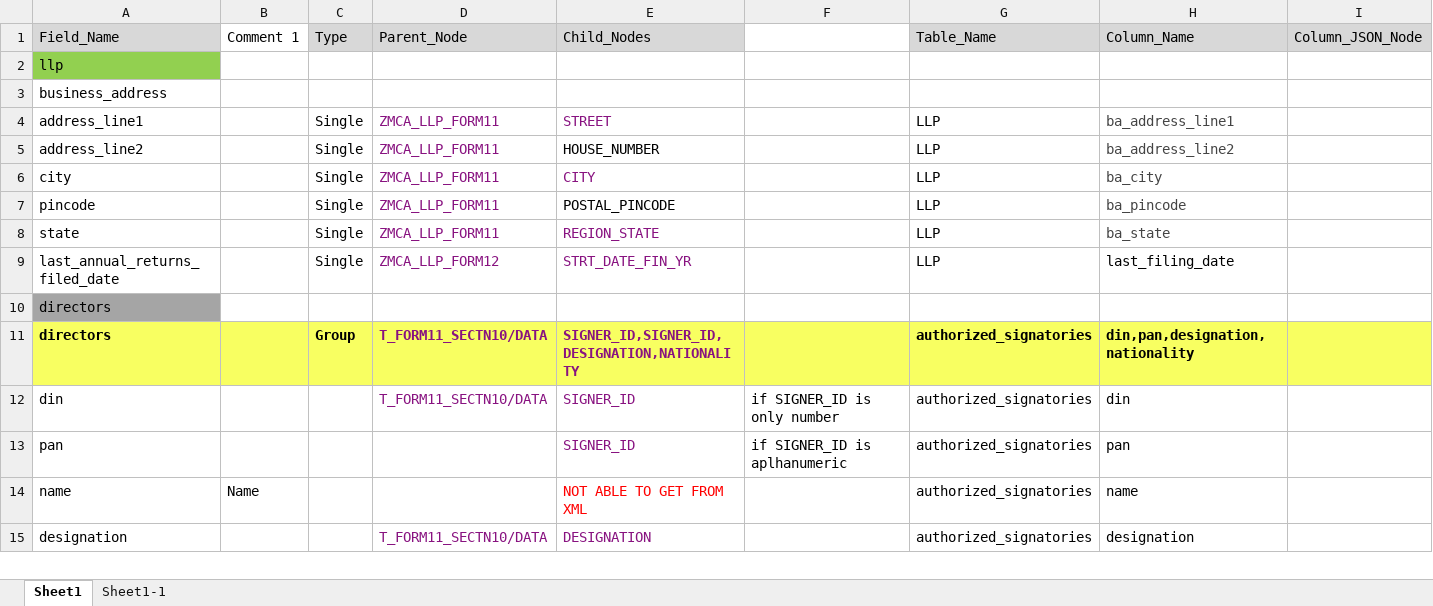
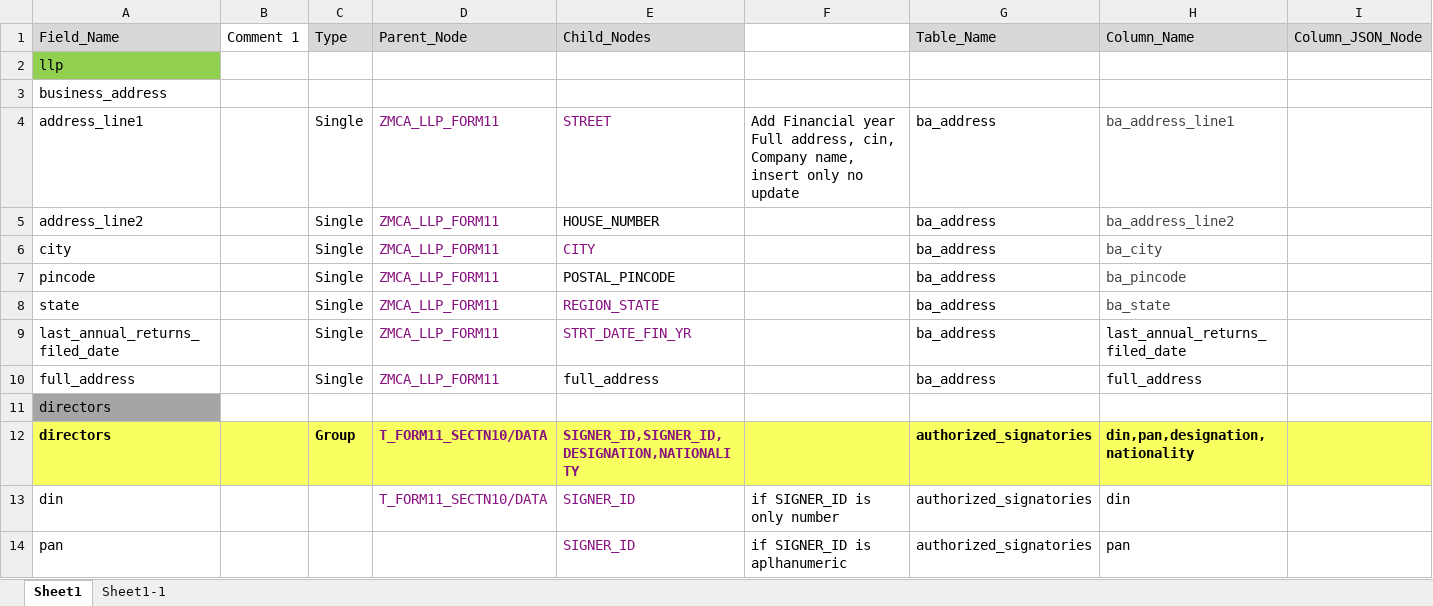
Before and after one commit to rbhattad31/mns-json-prep, an Excel workbook: Config Files/FORM-11_nodes_config.xlsx, sheet Sheet1, drawn as a sheet; only a part is shown; the shorter side is filled out with more unchanged rows; values as stored, in another font and other column widths than the file's, no borders; ↵ is a line break in a cell; the diff names each change by its address in the sheet, - before the commit and + after, or states it on an @@ line.

```diff
--- a/Config Files/FORM-11_nodes_config.xlsx (sheet Sheet1)
+++ b/Config Files/FORM-11_nodes_config.xlsx (sheet Sheet1)
-F4: (empty)
+F4: Add Financial year ↵ Full address, cin, Company name, insert only no update
-G4:G9 (Table_Name): LLP
+G4:G9 (Table_Name): ba_address
-D9 (Parent_Node): ZMCA_LLP_FORM12
+D9 (Parent_Node): ZMCA_LLP_FORM11
-H9 (Column_Name): last_filing_date
+H9 (Column_Name): last_annual_returns_filed_date
+row 10: full_address |  | Single | ZMCA_LLP_FORM11 | full_address |  | ba_address | full_address
```
Also changed, not shown: Config Files/AOC-4_nodes_seperated_config.xlsx, Config Files/FORM-8(ANNUAL)_nodes_config.xlsx, 1 other file.
